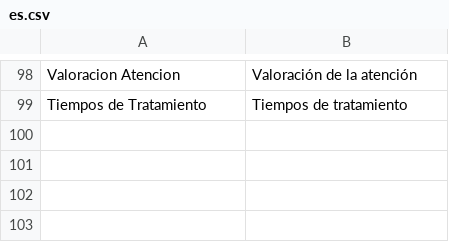
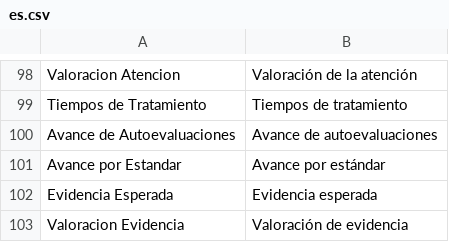
Before and after one commit to SciBack/sgc, a CSV file: sgc/translations/es.csv, drawn as a sheet; only a part is shown, gaps mark what is left out; the diff names each change by its address in the sheet, - before the commit and + after, or states it on an @@ line.

```diff
--- a/sgc/translations/es.csv
+++ b/sgc/translations/es.csv
+row 100: Avance de Autoevaluaciones | Avance de autoevaluaciones
+row 101: Avance por Estandar | Avance por estándar
+row 102: Evidencia Esperada | Evidencia esperada
+row 103: Valoracion Evidencia | Valoración de evidencia
```
Also changed, not shown: 26 other files.
